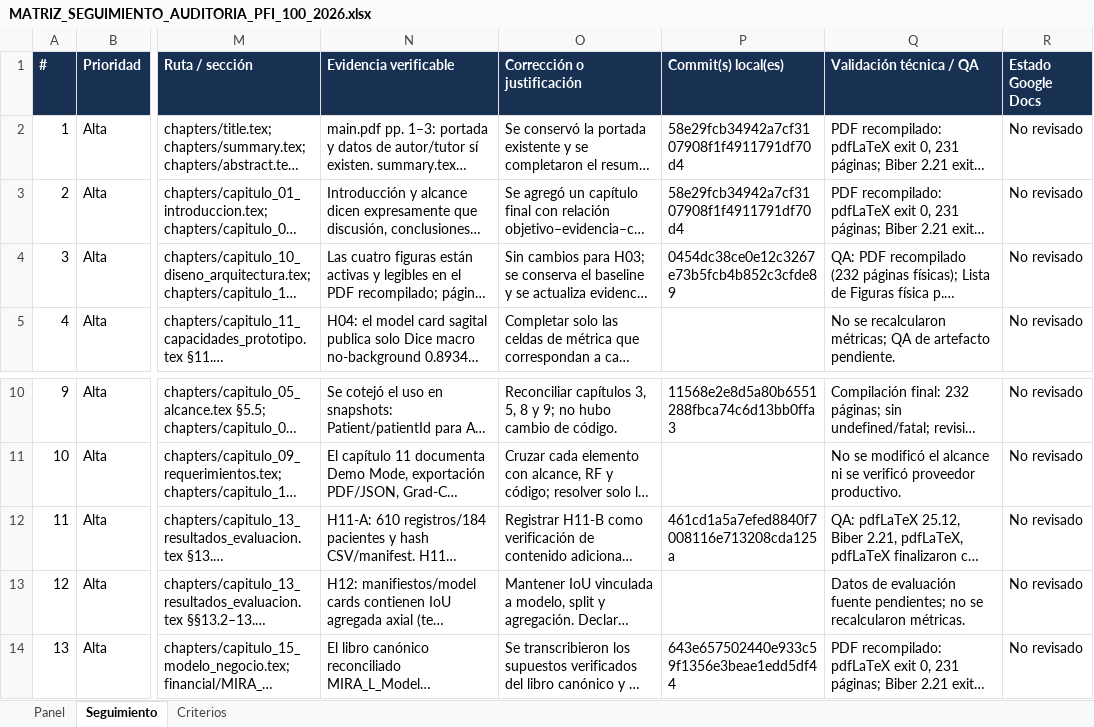
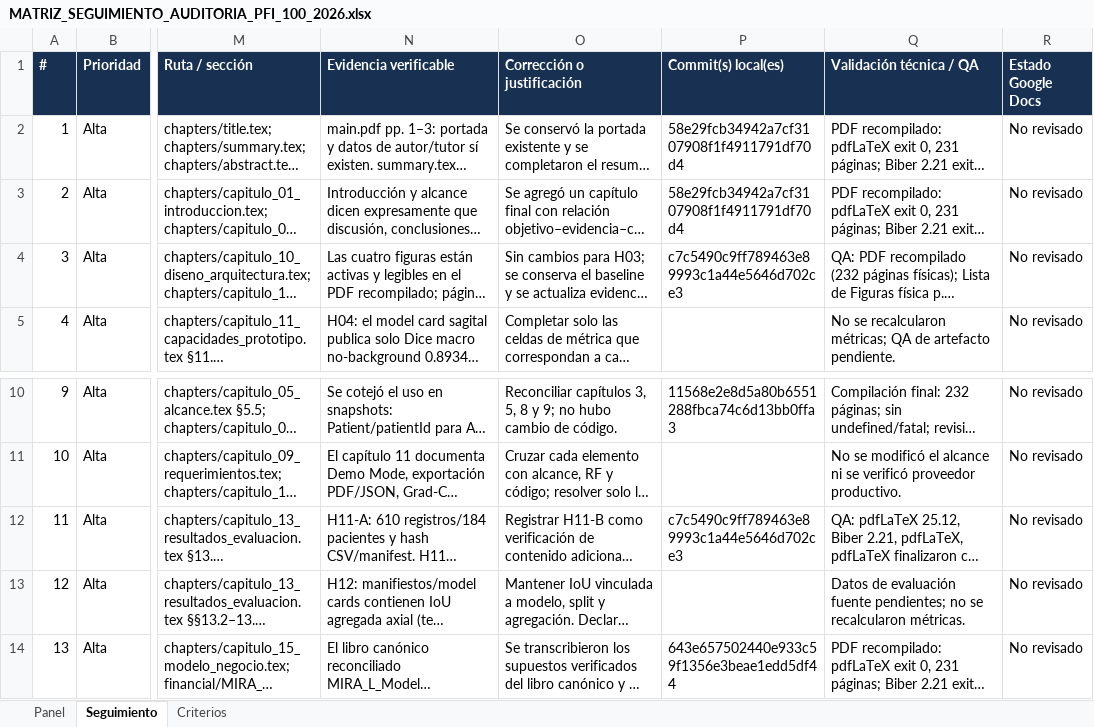
Before and after one commit to EnzoAA004/GestionadorLatex-Enzo_PFI_SEGUNDA_ENTREGA_WORK, an Excel workbook: docs/audit/pfi_100_tutor_2026_10_14/MATRIZ_SEGUIMIENTO_AUDITORIA_PFI_100_2026.xlsx, sheet Seguimiento, drawn as a sheet; only a part is shown, gaps mark what is left out; long unchanged cells end in …; values as stored, in another font and other column widths than the file's, no borders; conditional formats not drawn; the diff names each change by its address in the sheet, - before the commit and + after, or states it on an @@ line.

Commit message:
audit(pfi): record reconciliation commit references

```diff
--- a/docs/audit/pfi_100_tutor_2026_10_14/MATRIZ_SEGUIMIENTO_AUDITORIA_PFI_100_2026.xlsx (sheet Seguimiento)
+++ b/docs/audit/pfi_100_tutor_2026_10_14/MATRIZ_SEGUIMIENTO_AUDITORIA_PFI_100_2026.xlsx (sheet Seguimiento)
-P4 (Commit(s) local(es)): 0454dc38ce0e12c3267e73b5fcb4b852c3cfde89
+P4 (Commit(s) local(es)): c7c5490c9ff789463e89993c1a44e5646d702ce3
-P12 (Commit(s) local(es)): 461cd1a5a7efed8840f7008116e713208cda125a
+P12 (Commit(s) local(es)): c7c5490c9ff789463e89993c1a44e5646d702ce3
```
Also changed, not shown: 1 other file.
